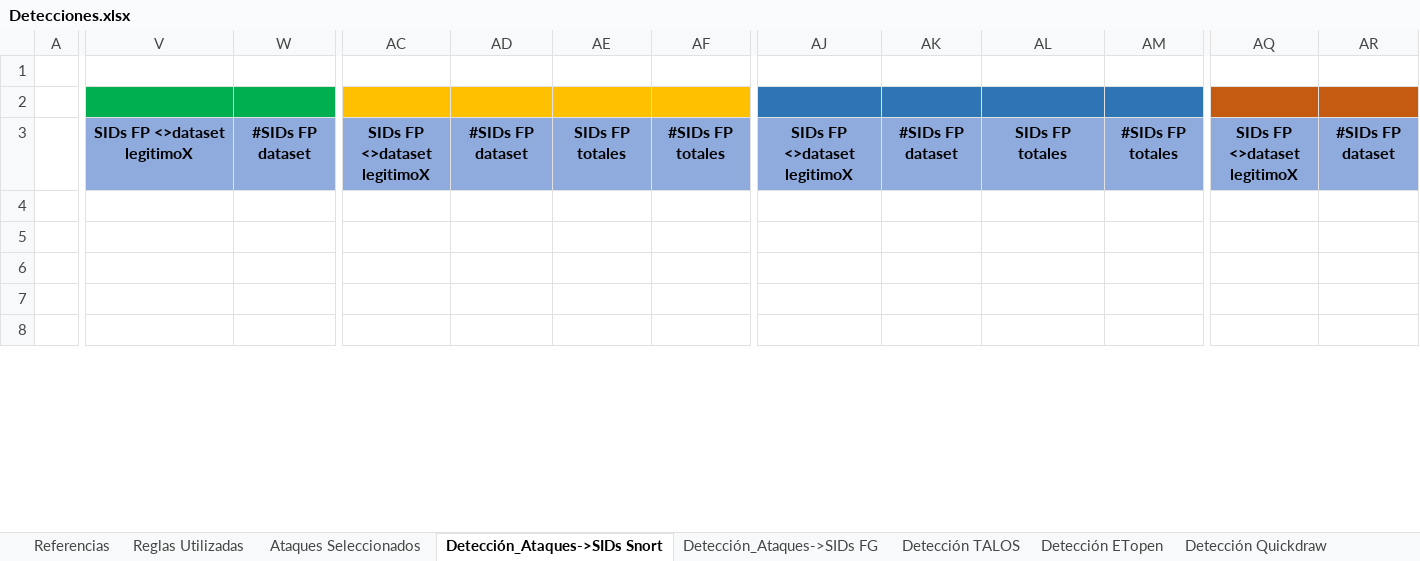
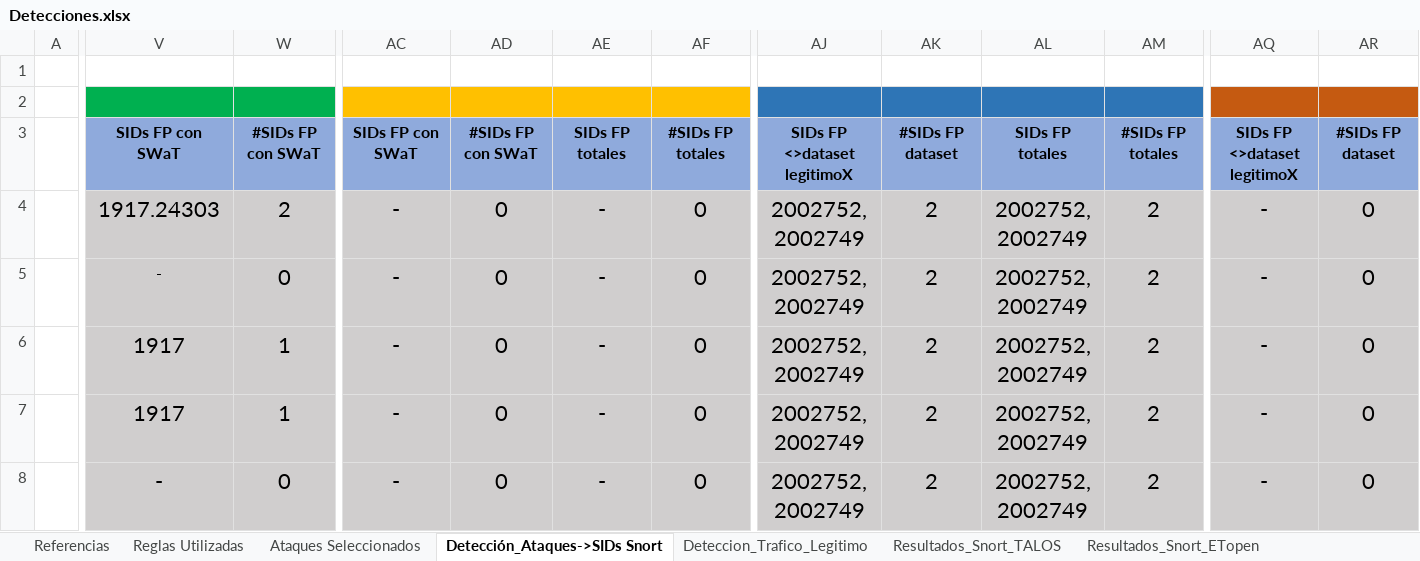
Before and after one commit to AmelendezC/TFG_ICS_ANDRES_MELENDEZ, an Excel workbook: Analisis Detecciones/Detecciones.xlsx, sheet Detección_Ataques->SIDs Snort, drawn as a sheet; only a part is shown, gaps mark what is left out; values as stored, in another font and other column widths than the file's, no borders; the diff covers the shown part only; the diff names each change by its address in the sheet, - before the commit and + after, or states it on an @@ line.

```diff
--- a/Analisis Detecciones/Detecciones.xlsx (sheet Detección_Ataques->SIDs Snort)
+++ b/Analisis Detecciones/Detecciones.xlsx (sheet Detección_Ataques->SIDs Snort)
-sheet tab: Detección_Ataques->SIDs FG
-sheet tab: Detección TALOS
-sheet tab: Detección ETopen
-sheet tab: Detección Quickdraw
+sheet tab: Deteccion_Trafico_Legitimo
+sheet tab: Resultados_Snort_TALOS
+sheet tab: Resultados_Snort_ETopen
-V3: SIDs FP <>dataset legitimoX
+V3: SIDs FP con SWaT
-W3: #SIDs FP dataset
+W3: #SIDs FP con SWaT
-AC3: SIDs FP <>dataset legitimoX
+AC3: SIDs FP con SWaT
-AD3: #SIDs FP dataset
+AD3: #SIDs FP con SWaT
-V4: (empty)
+V4: 1917.24303
-V4:W8 fill: none
+V4:W8 fill: #D0CECE
-W4: (empty)
+W4: 2
-AC4:AC8: (empty)
+AC4:AC8: -
-AC4:AF8 fill: none
+AC4:AF8 fill: #D0CECE
-AD4:AD8: (empty)
+AD4:AD8: 0
-AE4:AE8: (empty)
+AE4:AE8: -
-AF4:AF8: (empty)
+AF4:AF8: 0
-AJ4:AJ8: (empty)
+AJ4:AJ8: 2002752, 2002749
-AJ4:AM8 fill: none
+AJ4:AM8 fill: #D0CECE
-AK4:AK8: (empty)
+AK4:AK8: 2
-AL4:AL8: (empty)
+AL4:AL8: 2002752, 2002749
-AM4:AM8: (empty)
+AM4:AM8: 2
-AQ4:AQ8: (empty)
+AQ4:AQ8: -
-AQ4:AR8 fill: none
+AQ4:AR8 fill: #D0CECE
-AR4:AR8: (empty)
+AR4:AR8: 0
-V5: (empty)
+V5: -
-W5: (empty)
+W5: 0
-V6:V7: (empty)
+V6:V7: 1917
-W6:W7: (empty)
+W6:W7: 1
-V8: (empty)
+V8: -
-W8: (empty)
+W8: 0
```
Also changed, not shown: 639 edited cells and cell formats elsewhere in this sheet, sheet Ataques Seleccionados, sheet Reglas Utilizadas, other sheet tabs, charts or pictures, 1 other file.
